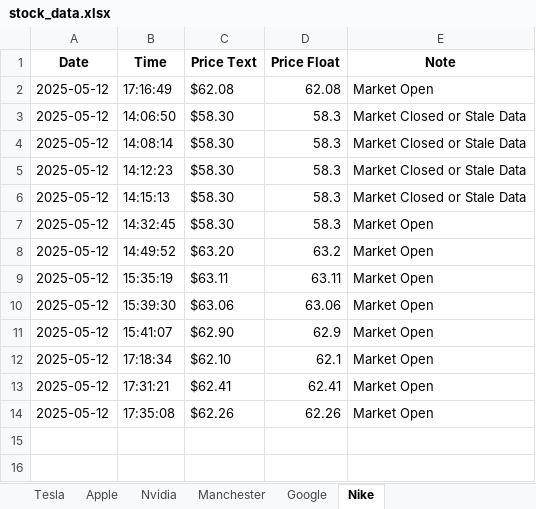
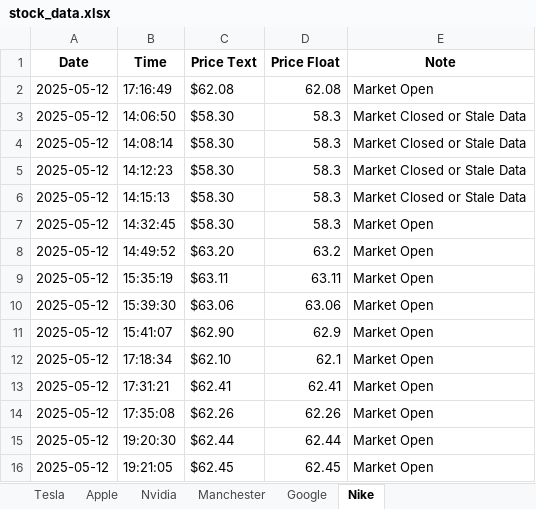
Before and after one commit to T-Cav11/Stock-Tracker, an Excel workbook: stock_data.xlsx, sheet Nike, drawn as a sheet; values as stored, in another font and other column widths than the file's, no borders; the diff names each change by its address in the sheet, - before the commit and + after, or states it on an @@ line.

```diff
--- a/stock_data.xlsx (sheet Nike)
+++ b/stock_data.xlsx (sheet Nike)
+row 15: 2025-05-12 | 19:20:30 | $62.44 | 62.44 | Market Open
+row 16: 2025-05-12 | 19:21:05 | $62.45 | 62.45 | Market Open
```
Also changed, not shown: sheet Manchester, sheet Nvidia, sheet Apple, sheet Google, sheet Tesla, 1 other file.
